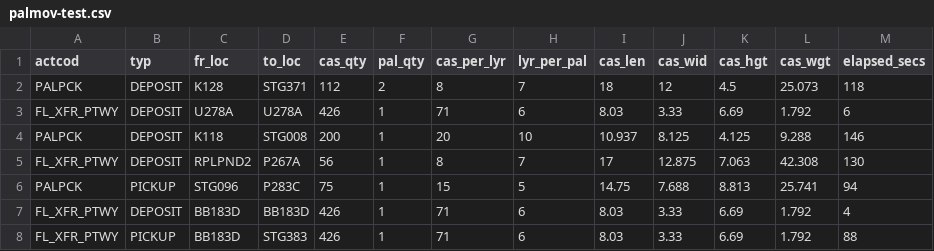
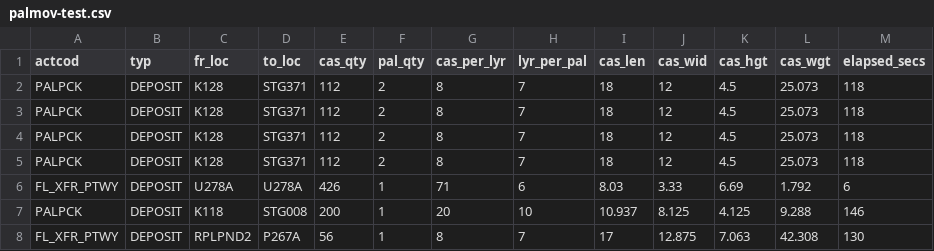
Before and after one commit to mrglassdanny/zero-system, a CSV file: lm-zero/data/palmov-test.csv, drawn as a sheet; only a part is shown; the shorter side is filled out with more unchanged rows.

```diff
--- a/lm-zero/data/palmov-test.csv
+++ b/lm-zero/data/palmov-test.csv
@@ -2,2 +2,5 @@ actcod,typ,fr_loc,to_loc,cas_qty,pal_qty,cas_per_lyr,lyr_per_pal,cas_len,cas_wid
 PALPCK,DEPOSIT,K128,STG371,112,2,8,7,18,12,4.5,25.073,118
+PALPCK,DEPOSIT,K128,STG371,112,2,8,7,18,12,4.5,25.073,118
+PALPCK,DEPOSIT,K128,STG371,112,2,8,7,18,12,4.5,25.073,118
+PALPCK,DEPOSIT,K128,STG371,112,2,8,7,18,12,4.5,25.073,118
 FL_XFR_PTWY,DEPOSIT,U278A,U278A,426,1,71,6,8.03,3.33,6.69,1.792,6
```
Also changed, not shown: 1 other file.
